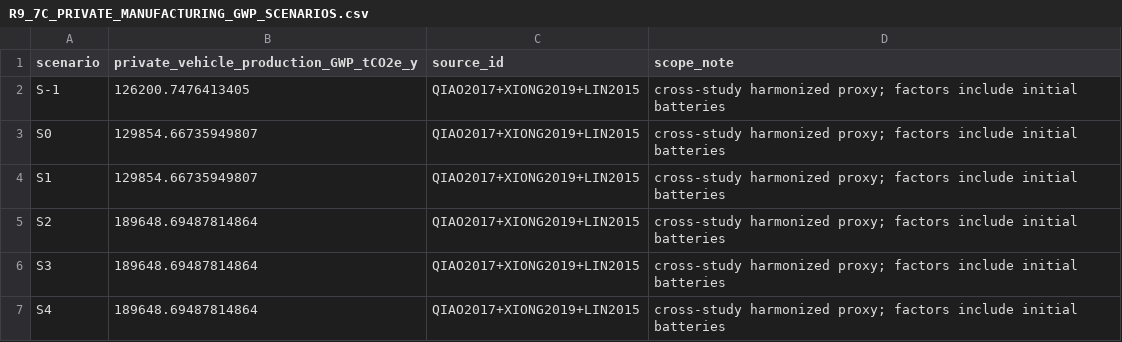
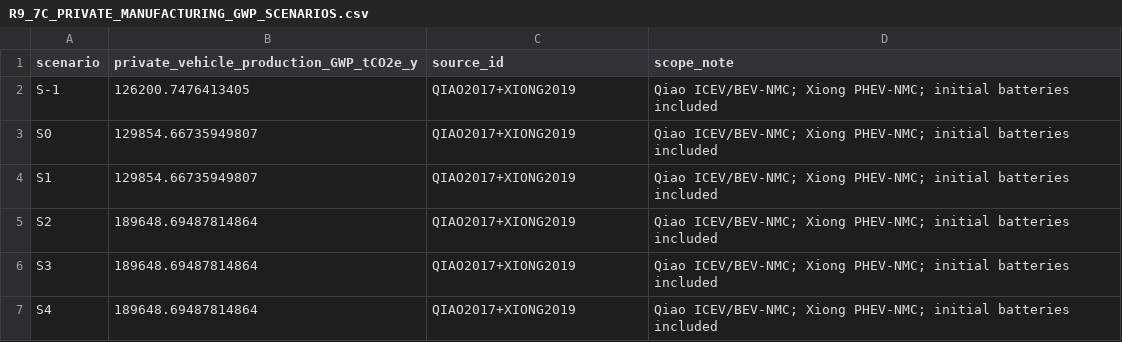
Before and after one commit to Alias0000001/APMCM-2023-C-Q5-Beijing, a CSV file: 02_Cleaned_Data/R9_7C_PRIVATE_MANUFACTURING_GWP_SCENARIOS.csv, drawn as a sheet.

```diff
--- a/02_Cleaned_Data/R9_7C_PRIVATE_MANUFACTURING_GWP_SCENARIOS.csv
+++ b/02_Cleaned_Data/R9_7C_PRIVATE_MANUFACTURING_GWP_SCENARIOS.csv
@@ -1,7 +1,7 @@
 scenario,private_vehicle_production_GWP_tCO2e_y,source_id,scope_note
-S-1,126200.7476413405,QIAO2017+XIONG2019+LIN2015,cross-study harmonized proxy; factors include initial batteries
-S0,129854.66735949807,QIAO2017+XIONG2019+LIN2015,cross-study harmonized proxy; factors include initial batteries
-S1,129854.66735949807,QIAO2017+XIONG2019+LIN2015,cross-study harmonized proxy; factors include initial batteries
-S2,189648.69487814864,QIAO2017+XIONG2019+LIN2015,cross-study harmonized proxy; factors include initial batteries
-S3,189648.69487814864,QIAO2017+XIONG2019+LIN2015,cross-study harmonized proxy; factors include initial batteries
-S4,189648.69487814864,QIAO2017+XIONG2019+LIN2015,cross-study harmonized proxy; factors include initial batteries
+S-1,126200.7476413405,QIAO2017+XIONG2019,Qiao ICEV/BEV-NMC; Xiong PHEV-NMC; initial batteries included
+S0,129854.66735949807,QIAO2017+XIONG2019,Qiao ICEV/BEV-NMC; Xiong PHEV-NMC; initial batteries included
+S1,129854.66735949807,QIAO2017+XIONG2019,Qiao ICEV/BEV-NMC; Xiong PHEV-NMC; initial batteries included
+S2,189648.69487814864,QIAO2017+XIONG2019,Qiao ICEV/BEV-NMC; Xiong PHEV-NMC; initial batteries included
+S3,189648.69487814864,QIAO2017+XIONG2019,Qiao ICEV/BEV-NMC; Xiong PHEV-NMC; initial batteries included
+S4,189648.69487814864,QIAO2017+XIONG2019,Qiao ICEV/BEV-NMC; Xiong PHEV-NMC; initial batteries included
```
